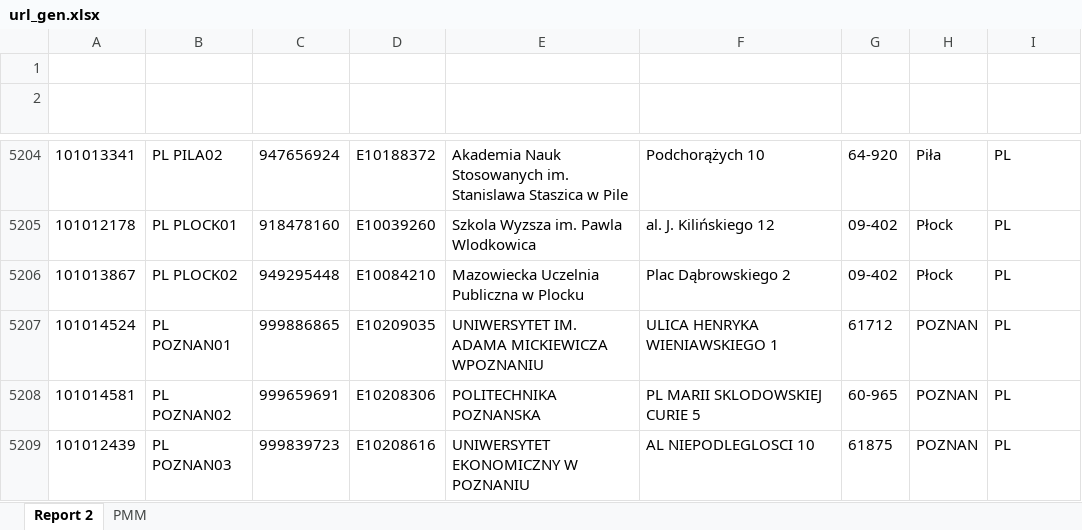
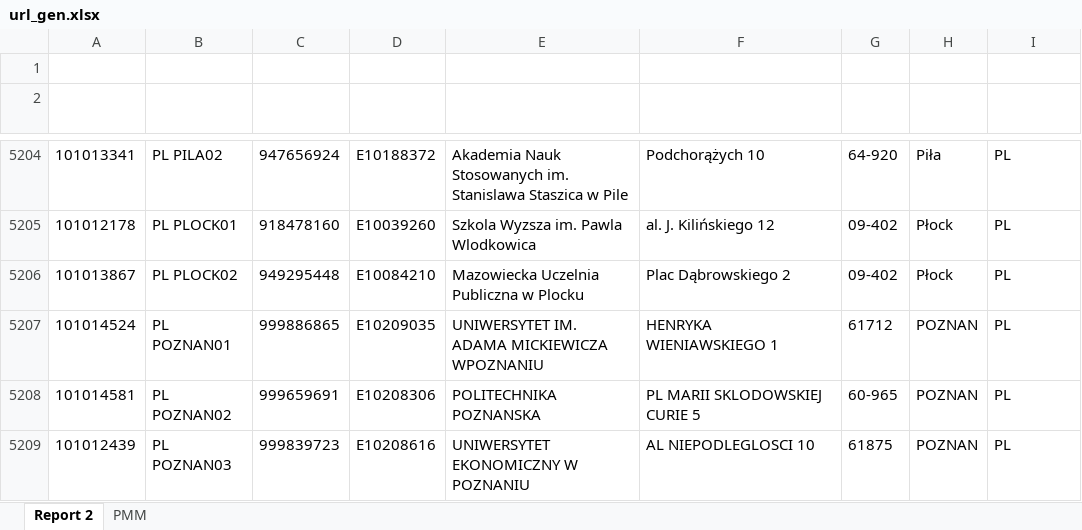
Before and after one commit to majdakleckerova/Erasmus-Visual-Streamlit, an Excel workbook: url_gen.xlsx, sheet Report 2, drawn as a sheet; only a part is shown, gaps mark what is left out; values as stored, in another font and other column widths than the file's, no borders; charts and pictures and table styles not drawn; the diff names each change by its address in the sheet, - before the commit and + after, or states it on an @@ line.

```diff
--- a/url_gen.xlsx (sheet Report 2)
+++ b/url_gen.xlsx (sheet Report 2)
-F5207 (Street): ULICA HENRYKA WIENIAWSKIEGO 1
+F5207 (Street): HENRYKA WIENIAWSKIEGO 1
```
Also changed, not shown: schools.xlsx, 2 other files.
